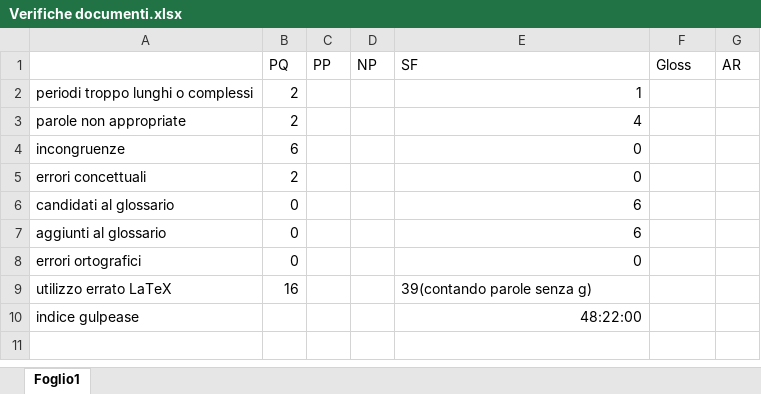
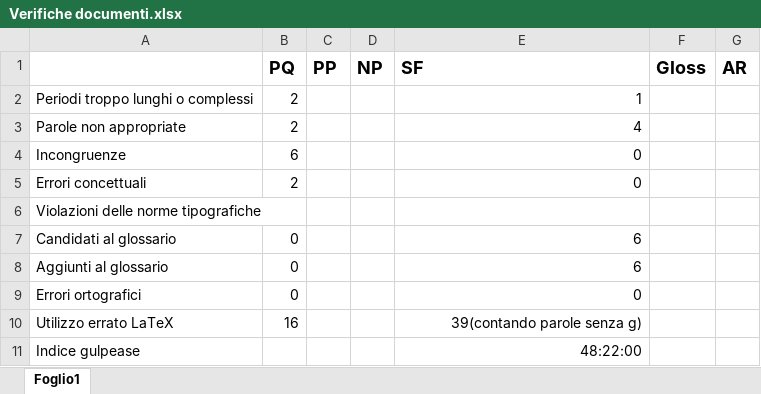
Before and after one commit to LeafSWE/Leaf, an Excel workbook: Documents/Verifiche documenti.xlsx, sheet Foglio1, drawn as a sheet; values as stored, in another font and other column widths than the file's, no borders; addresses are those after the commit; the diff names each change by its address in the sheet, - before the commit and + after, or states it on an @@ line.

Commit message:
aggiunta voce "violazione norme tipografiche"

```diff
--- a/Documents/Verifiche documenti.xlsx (sheet Foglio1)
+++ b/Documents/Verifiche documenti.xlsx (sheet Foglio1)
-B1:G1 bold: off
+B1:G1 bold: on, text size: larger
-A2: periodi troppo lunghi o complessi
+A2: Periodi troppo lunghi o complessi
-A3: parole non appropriate
+A3: Parole non appropriate
-A4: incongruenze
+A4: Incongruenze
-A5: errori concettuali
+A5: Errori concettuali
+row 6: Violazioni delle norme tipografiche
-A7: candidati al glossario
+A7: Candidati al glossario
-A8: aggiunti al glossario
+A8: Aggiunti al glossario
-A9: errori ortografici
+A9: Errori ortografici
-A10: utilizzo errato LaTeX
+A10: Utilizzo errato LaTeX
-E10 alignment: left
+E10 alignment: right
-A11: indice gulpease
+A11: Indice gulpease
```
